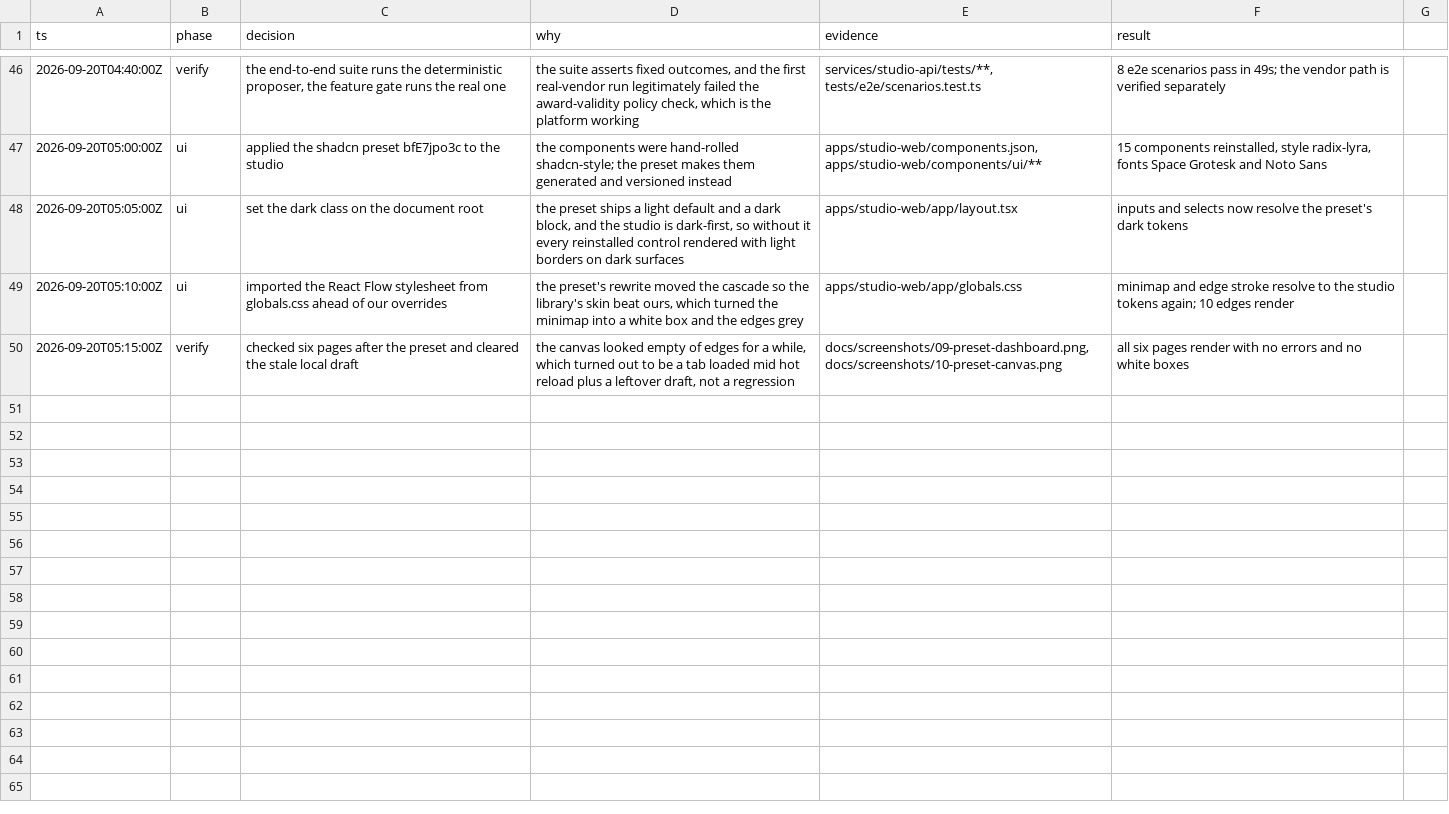
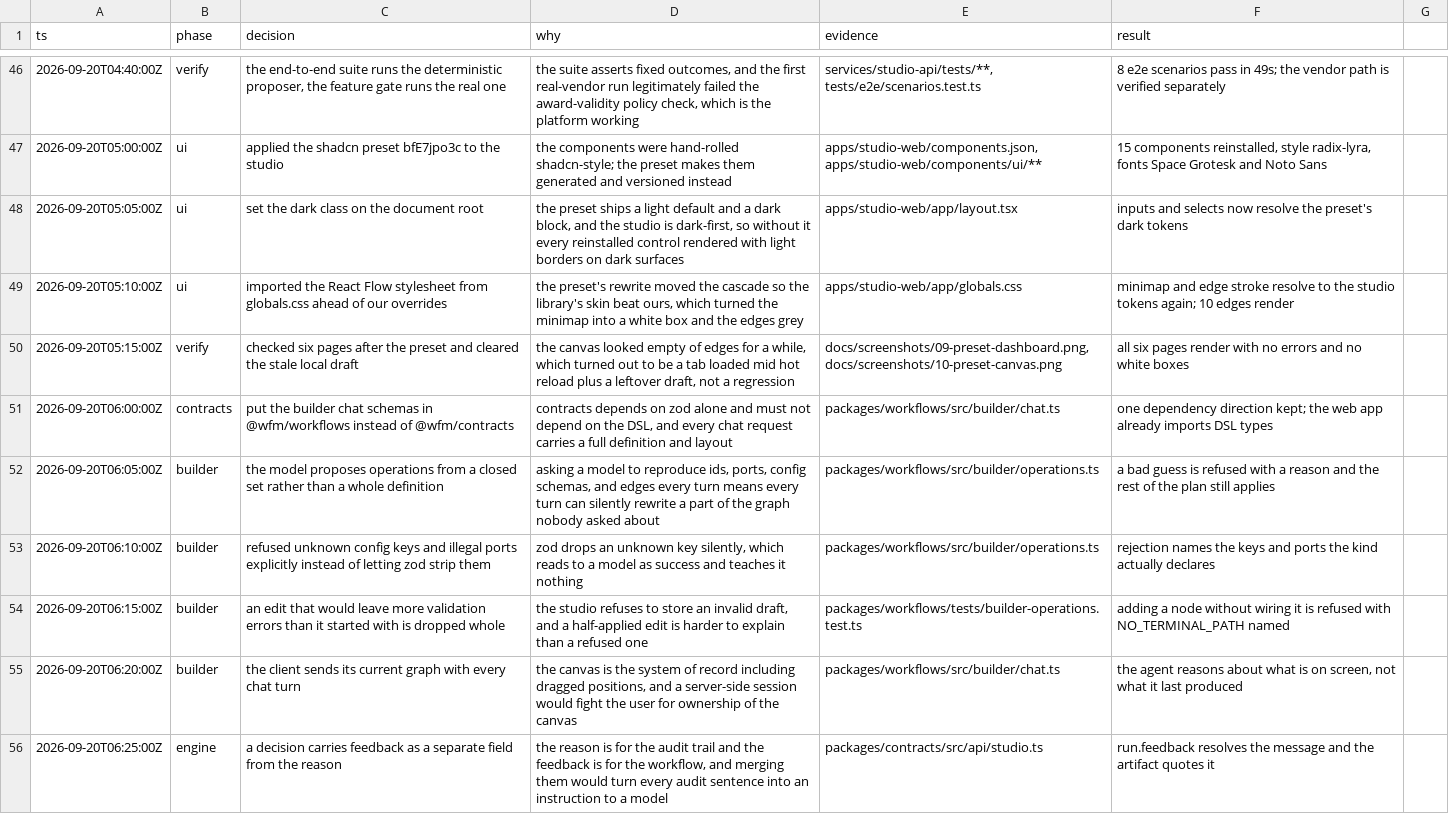
Before and after one commit to chandra447/wfm-automation-studio, a TSV file: decisions.tsv, drawn as a sheet; only a part is shown, gaps mark what is left out; the diff covers the shown part only; the diff names each change by its address in the sheet, - before the commit and + after, or states it on an @@ line.

Commit message:
Steering from an approval, and a builder you can talk to
An approval decision now carries three things: the decision routes the graph,
the reason goes to the audit trail, and the feedback becomes the next human
message in the run. Downstream AI nodes propose with the approver's instruction
in front of them, {{run.feedback}} lets an artifact quote it, and the run
detail shows what was asked next to what the run then did.

The builder gains a chat panel beside the canvas. The model proposes operations
from a closed set, one applier in @wfm/workflows turns them into a definition
and validates the result, and the client sends its current graph every turn so
the agent reasons about nodes the user dragged. A refused operation explains
the legal alternatives; an edit that would leave the graph invalid is dropped
whole.

```diff
--- a/decisions.tsv
+++ b/decisions.tsv
+row 51: 2026-09-20T06:00:00Z | contracts | put the builder chat schemas in @wfm/workflows instead of @wfm/contracts | contracts depends on zod alone and must not depend on the DSL, and every chat request carries a full definition and layout | packages/workflows/src/builder/chat.ts | one dependency direction kept; the web app already imports DSL types
+row 52: 2026-09-20T06:05:00Z | builder | the model proposes operations from a closed set rather than a whole definition | asking a model to reproduce ids, ports, config schemas, and edges every turn means every turn can silently rewrite a part of the graph nobody asked about | packages/workflows/src/builder/operations.ts | a bad guess is refused with a reason and the rest of the plan still applies
+row 53: 2026-09-20T06:10:00Z | builder | refused unknown config keys and illegal ports explicitly instead of letting zod strip them | zod drops an unknown key silently, which reads to a model as success and teaches it nothing | packages/workflows/src/builder/operations.ts | rejection names the keys and ports the kind actually declares
+row 54: 2026-09-20T06:15:00Z | builder | an edit that would leave more validation errors than it started with is dropped whole | the studio refuses to store an invalid draft, and a half-applied edit is harder to explain than a refused one | packages/workflows/tests/builder-operations.test.ts | adding a node without wiring it is refused with NO_TERMINAL_PATH named
+row 55: 2026-09-20T06:20:00Z | builder | the client sends its current graph with every chat turn | the canvas is the system of record including dragged positions, and a server-side session would fight the user for ownership of the canvas | packages/workflows/src/builder/chat.ts | the agent reasons about what is on screen, not what it last produced
+row 56: 2026-09-20T06:25:00Z | engine | a decision carries feedback as a separate field from the reason | the reason is for the audit trail and the feedback is for the workflow, and merging them would turn every audit sentence into an instruction to a model | packages/contracts/src/api/studio.ts | run.feedback resolves the message and the artifact quotes it
```
Also changed, not shown: 6 added rows elsewhere in this file, 42 other files.
